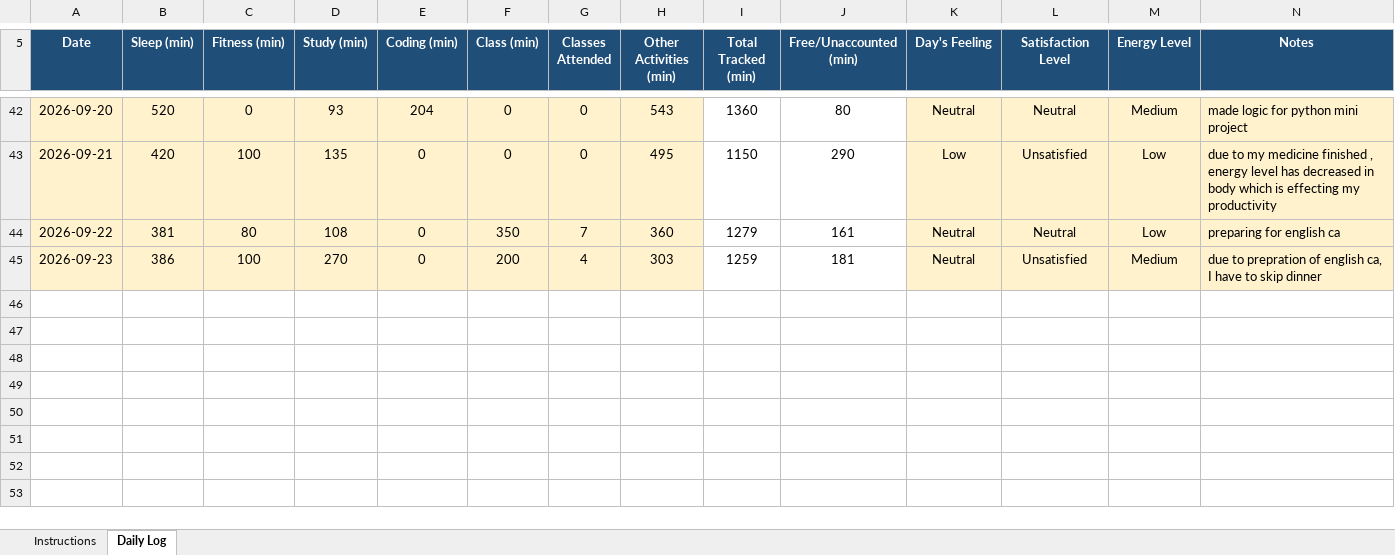
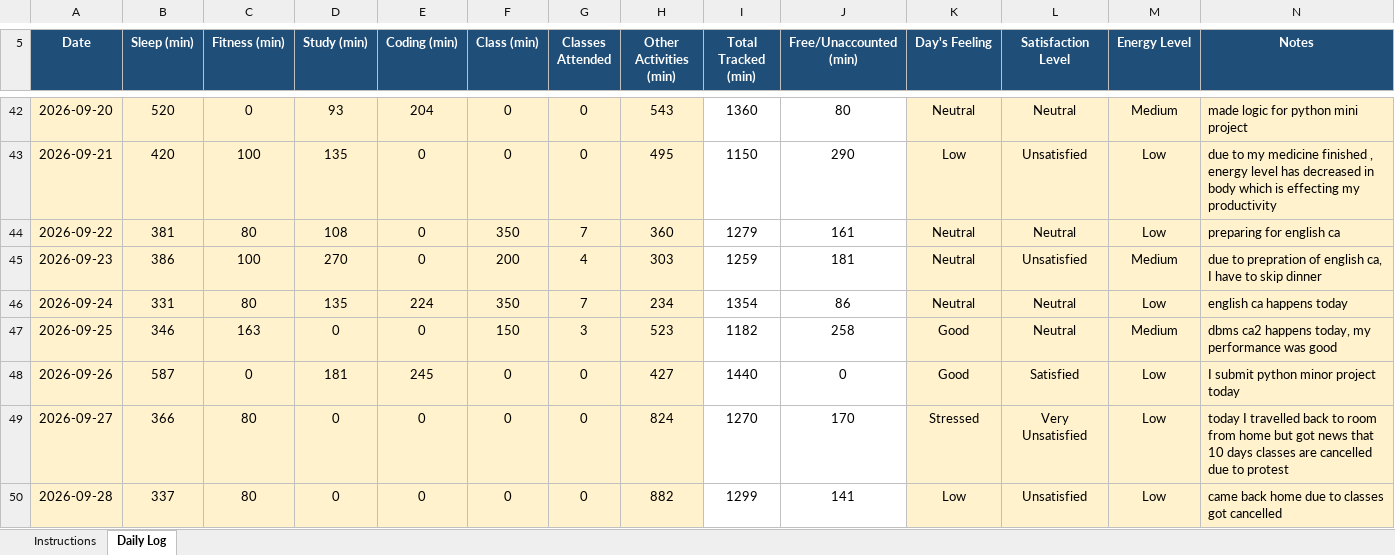
Before and after one commit to Shubhambither/CAP776, an Excel workbook: 12603996.xlsx, sheet Daily Log, drawn as a sheet; only a part is shown, gaps mark what is left out; values as stored, in another font and other column widths than the file's, no borders; conditional formats not drawn; the diff names each change by its address in the sheet, - before the commit and + after, or states it on an @@ line.

Commit message:
pushing after 4,5 days due to being busy

```diff
--- a/12603996.xlsx (sheet Daily Log)
+++ b/12603996.xlsx (sheet Daily Log)
+row 46: 2026-09-24 | 331 | 80 | 135 | 224 | 350 | 7 | 234 | 1354 | 86 | Neutral | Neutral | Low | english ca happens today
+row 47: 2026-09-25 | 346 | 163 | 0 | 0 | 150 | 3 | 523 | 1182 | 258 | Good | Neutral | Medium | dbms ca2 happens today, my performance was good
+row 48: 2026-09-26 | 587 | 0 | 181 | 245 | 0 | 0 | 427 | 1440 | 0 | Good | Satisfied | Low | I submit python minor project today
+row 49: 2026-09-27 | 366 | 80 | 0 | 0 | 0 | 0 | 824 | 1270 | 170 | Stressed | Very Unsatisfied | Low | today I travelled back to room from home but got news that 10 days classes are cancelled due to protest
+row 50: 2026-09-28 | 337 | 80 | 0 | 0 | 0 | 0 | 882 | 1299 | 141 | Low | Unsatisfied | Low | came back home due to classes got cancelled
```
